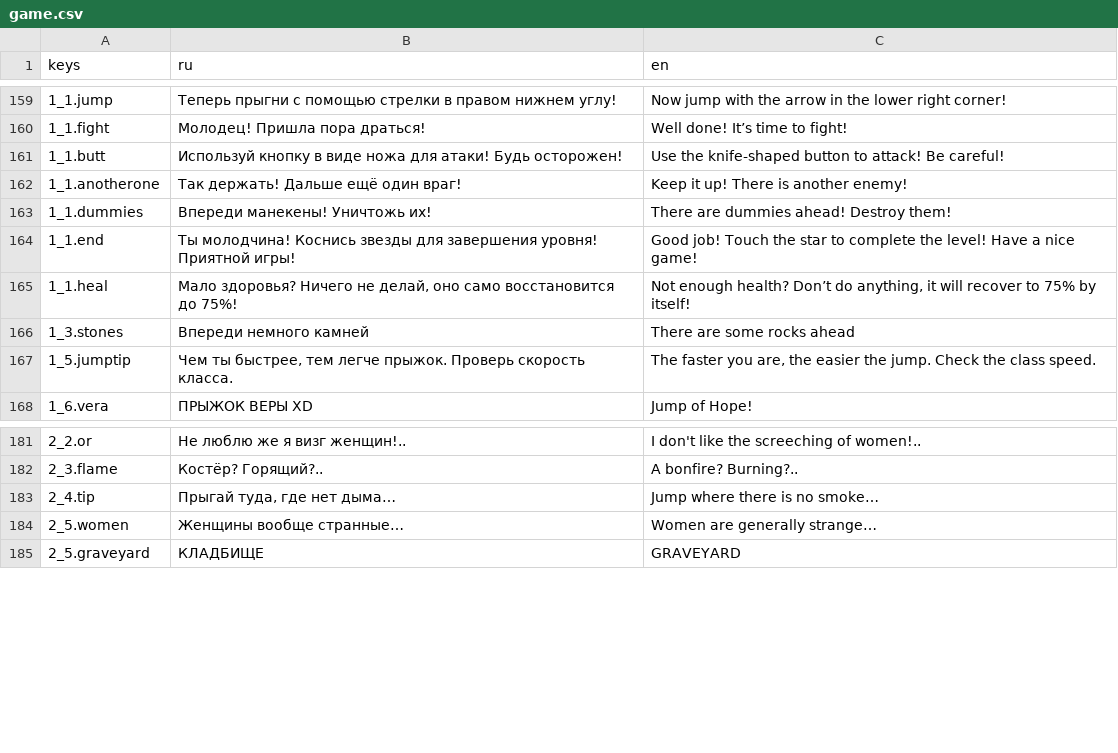
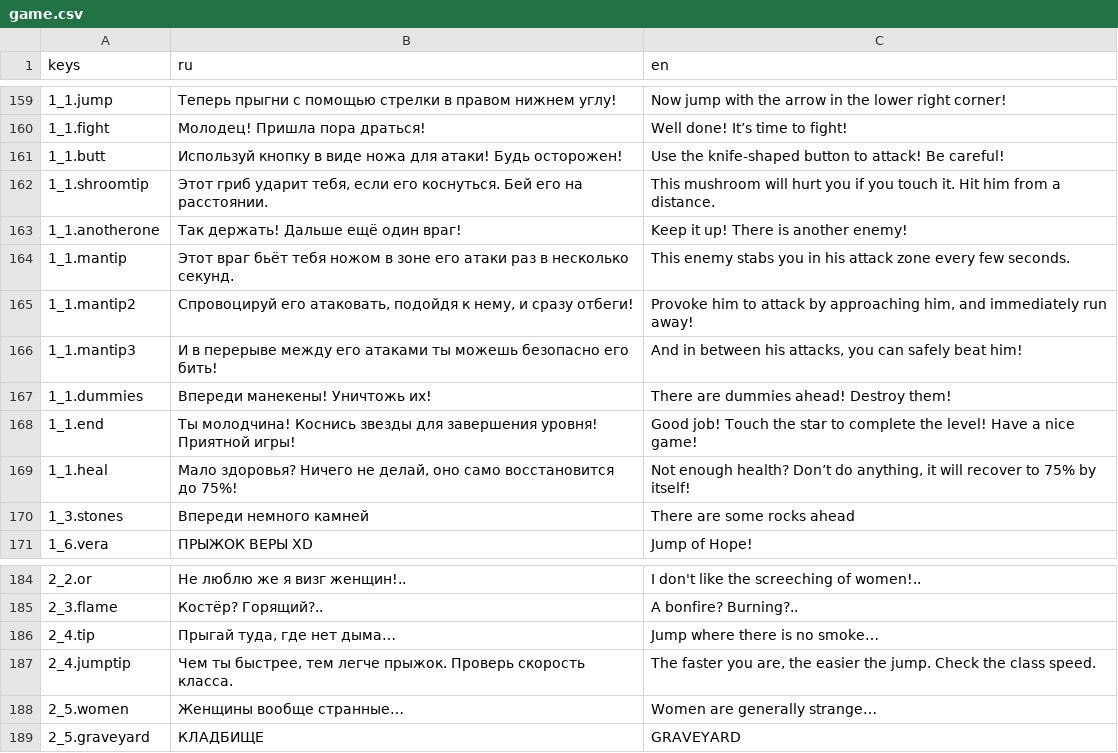
Before and after one commit to Diamond-Studio-GAMES/alpha-platformer2, a CSV file: misc/translations/game.csv, drawn as a sheet; only a part is shown, gaps mark what is left out; removed rows and columns are numbered as before the commit, all else as after; the diff names each change by its address in the sheet, - before the commit and + after, or states it on an @@ line.

Commit message:
Bug fixes, added colored attacks
- Fix bug with revive while drinking
- Improve translations
- Fixed bug with spartan attack anim
- Added some tips to levels
- Some code improvements
- Remove spaces in save IDs
- Some balance changes in levels

```diff
--- a/misc/translations/game.csv
+++ b/misc/translations/game.csv
+row 162: 1_1.shroomtip | Этот гриб ударит тебя, если его коснуться. Бей его на расстоянии. | This mushroom will hurt you if you touch it. Hit him from a distance.
+row 164: 1_1.mantip | Этот враг бьёт тебя ножом в зоне его атаки раз в несколько секунд. | This enemy stabs you in his attack zone every few seconds.
+row 165: 1_1.mantip2 | Спровоцируй его атаковать, подойдя к нему, и сразу отбеги! | Provoke him to attack by approaching him, and immediately run away!
+row 166: 1_1.mantip3 | И в перерыве между его атаками ты можешь безопасно его бить! | And in between his attacks, you can safely beat him!
-row 167: 1_5.jumptip | Чем ты быстрее, тем легче прыжок. Проверь скорость класса. | The faster you are, the easier the jump. Check the class speed.
+row 187: 2_4.jumptip | Чем ты быстрее, тем легче прыжок. Проверь скорость класса. | The faster you are, the easier the jump. Check the class speed.
```
Also changed, not shown: misc/translations/menu.csv, 20 other files.
